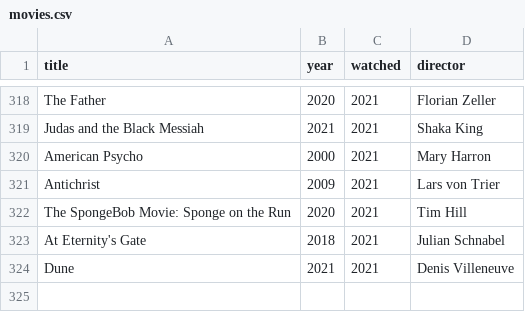
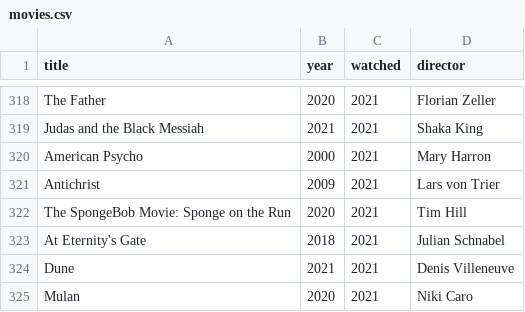
Before and after one commit to andredarcie/my-life-data, a CSV file: movies.csv, drawn as a sheet; only a part is shown, gaps mark what is left out.

Commit message:
Update movies.csv

```diff
--- a/movies.csv
+++ b/movies.csv
@@ -324 +324,2 @@ At Eternity's Gate, 2018, 2021, Julian Schnabel
 Dune, 2021, 2021, Denis Villeneuve
+Mulan, 2020, 2021, Niki Caro
```
